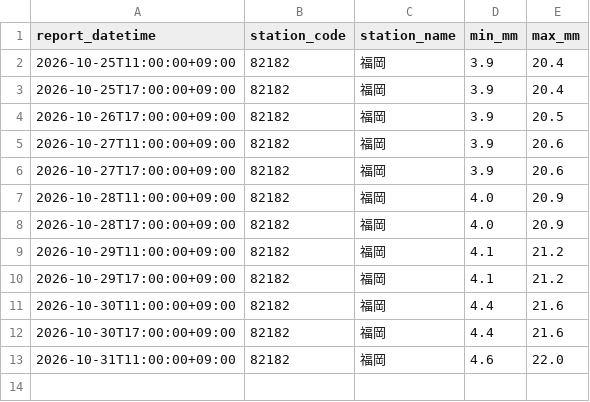
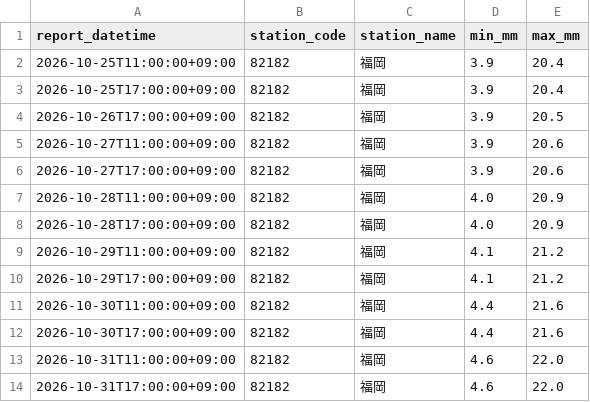
Before and after one commit to yohei-washizaki/fukuoka-dam-outlook, a CSV file: data/normalized/jma_weekly_precip_normal.csv, drawn as a sheet.

```diff
--- a/data/normalized/jma_weekly_precip_normal.csv
+++ b/data/normalized/jma_weekly_precip_normal.csv
@@ -13 +13,2 @@ report_datetime,station_code,station_name,min_mm,max_mm
 2026-10-31T11:00:00+09:00,82182,福岡,4.6,22.0
+2026-10-31T17:00:00+09:00,82182,福岡,4.6,22.0
```
Also changed, not shown: data/normalized/jma_weekly_pop.csv.
